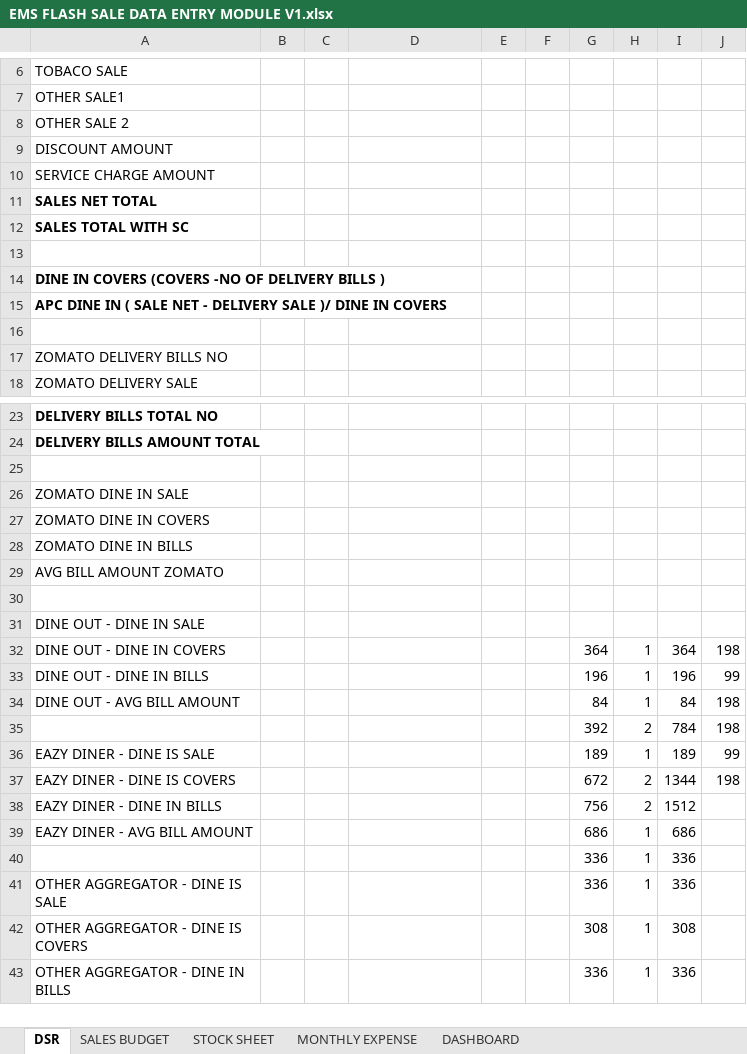
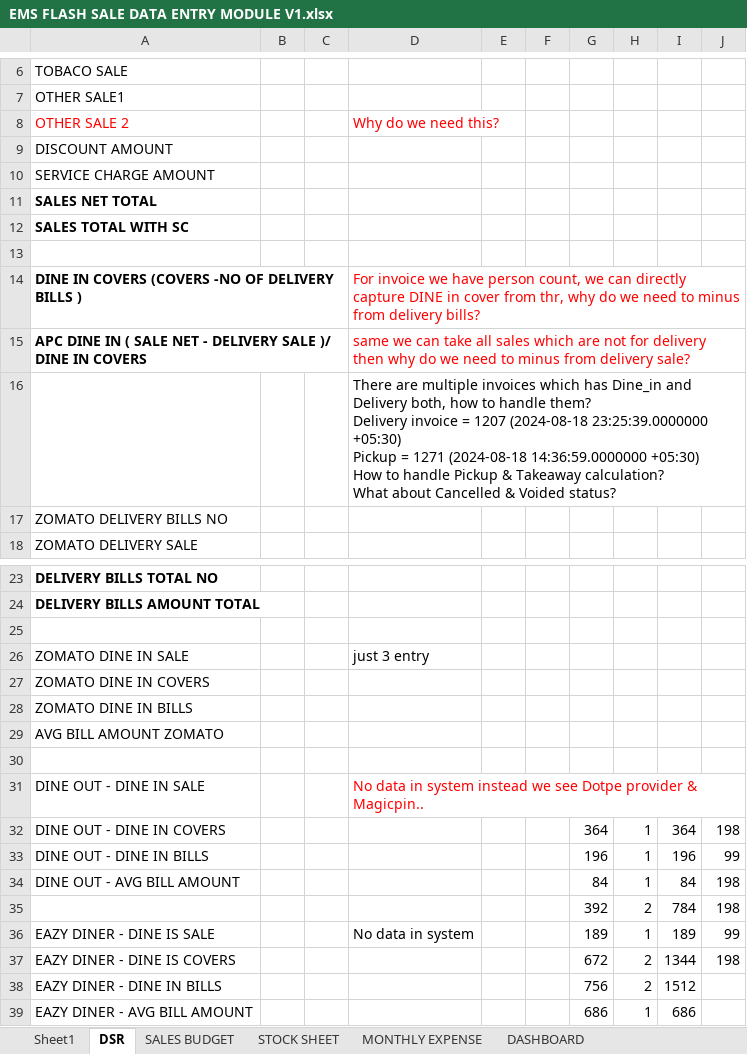
Before and after one commit to EminentMultiservicesLLP/Bellona_Utilities, an Excel workbook: ClientFiles/EMS FLASH SALE DATA ENTRY MODULE V1.xlsx, sheet DSR, drawn as a sheet; only a part is shown, gaps mark what is left out; the shorter side is filled out with more unchanged rows; values as stored, in another font and other column widths than the file's, no borders; ↵ is a line break in a cell; the diff names each change by its address in the sheet, - before the commit and + after, or states it on an @@ line.

```diff
--- a/ClientFiles/EMS FLASH SALE DATA ENTRY MODULE V1.xlsx (sheet DSR)
+++ b/ClientFiles/EMS FLASH SALE DATA ENTRY MODULE V1.xlsx (sheet DSR)
+sheet tab: Sheet1
-A8 text colour: black
+A8 text colour: #FF0000
-D8: (empty)
+D8: Why do we need this?
-D14: (empty)
+D14: For invoice we have person count, we can directly capture DINE in cover from thr, why do we need to minus from delivery bills?
-D15: (empty)
+D15: same we can take all sales which are not for delivery then why do we need to minus from delivery sale?
-D16: (empty)
+D16: There are multiple invoices which has Dine_in and Delivery both, how to handle them? ↵ Delivery invoice = 1207 (2024-08-18 23:25:39.0000000 +05:30) ↵ Pickup = 1271 (2024-08-18 14:36:59.0000000 +05:30) ↵ How to handle Pickup & Takeaway calculation? ↵ What about Cancelled & Voided status?
-D26: (empty)
+D26: just 3 entry
-D31: (empty)
+D31: No data in system instead we see Dotpe provider & Magicpin..
-D36: (empty)
+D36: No data in system
```
Also changed, not shown: 2 other files.
